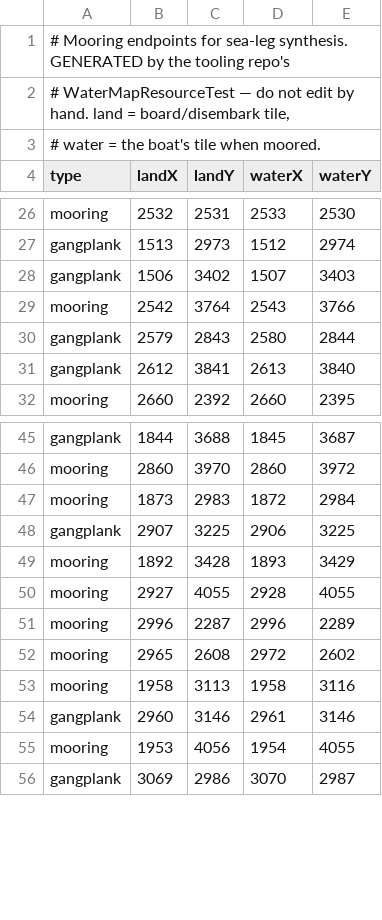
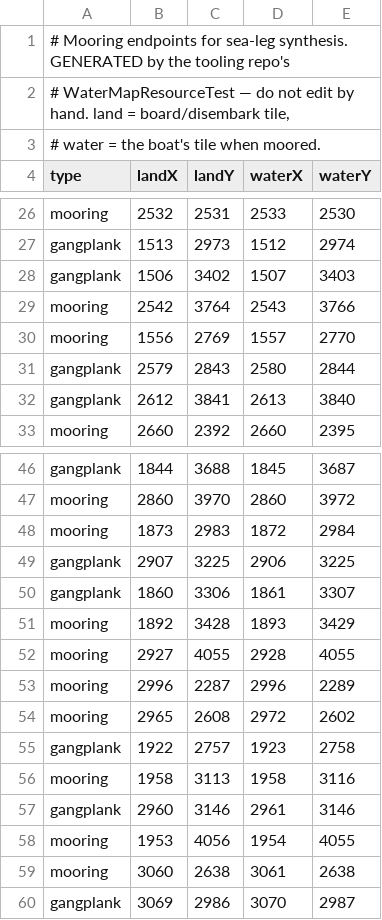
Before and after one commit to PauloAguiar/runelite-gps-plugin, a TSV file: src/main/resources/sailing-moorings.tsv, drawn as a sheet; only a part is shown, gaps mark what is left out.

Commit message:
Four dropped moorings recovered: Dognose Island routes correctly
The mooring dumper's land predicate (walk-reachable OR dry) silently
dropped four placements whose shores are neither: boat-only islands
(Dognose Island's mooring 59870) and stilt piers (Port Roberts'
berth). The dumper now falls back to any collision-unblocked tile —
water is collision-blocked, so it still never picks open sea.

57 moorings, matrix 3,192 pairs (all connected), regenerated rows and
resources. The recovered landings pull 83 more pins into the
reachable flood: ratchet 730 -> 647.

```diff
--- a/src/main/resources/sailing-moorings.tsv
+++ b/src/main/resources/sailing-moorings.tsv
@@ -29,2 +29,3 @@ gangplank	1506	3402	1507	3403
 mooring	2542	3764	2543	3766
+mooring	1556	2769	1557	2770
 gangplank	2579	2843	2580	2844
@@ -48,2 +49,3 @@ mooring	1873	2983	1872	2984
 gangplank	2907	3225	2906	3225
+gangplank	1860	3306	1861	3307
 mooring	1892	3428	1893	3429
@@ -52,2 +54,3 @@ mooring	2996	2287	2996	2289
 mooring	2965	2608	2972	2602
+gangplank	1922	2757	1923	2758
 mooring	1958	3113	1958	3116
@@ -55,2 +58,3 @@ gangplank	2960	3146	2961	3146
 mooring	1953	4056	1954	4055
+mooring	3060	2638	3061	2638
 gangplank	3069	2986	3070	2987
```
Also changed, not shown: 2 other files.
